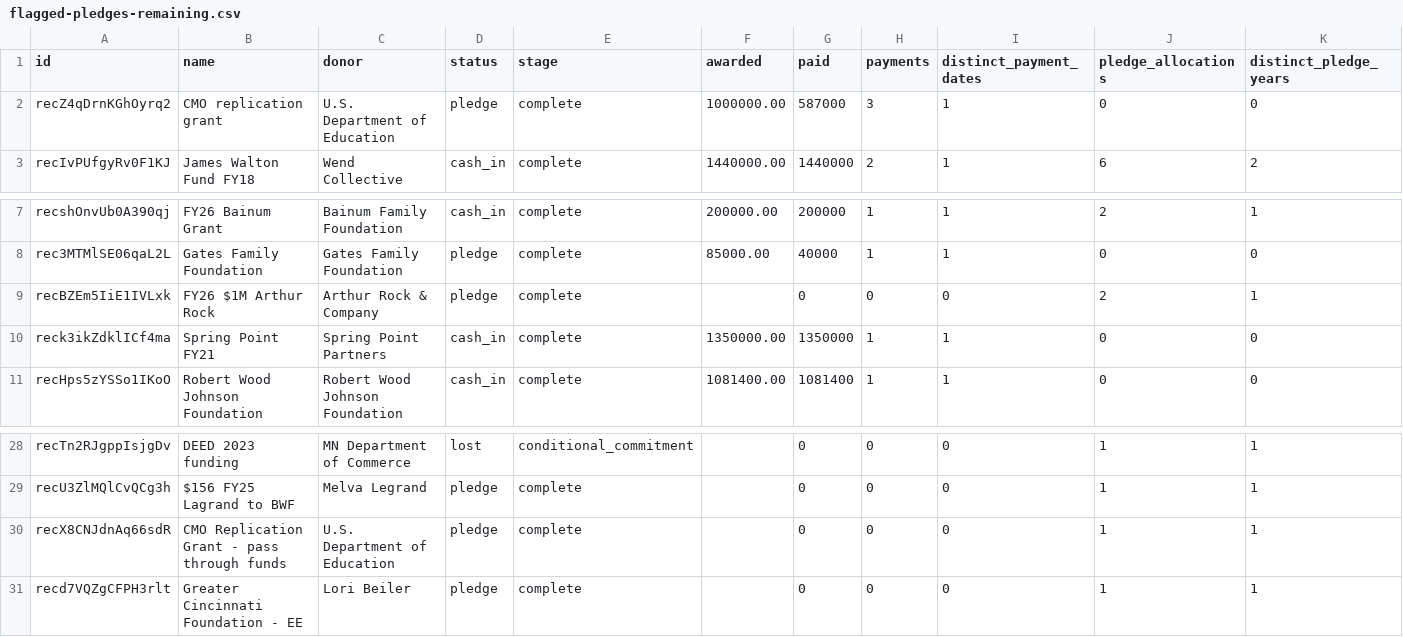
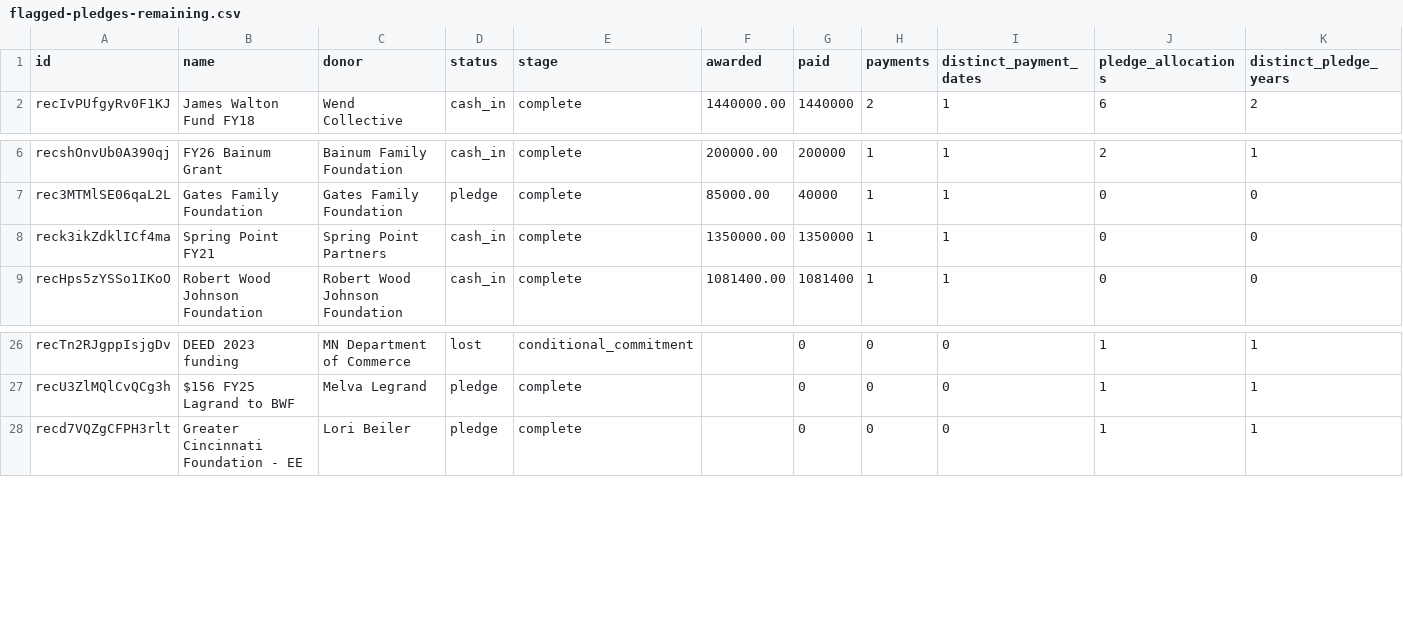
Before and after one commit to matthewlkramer/Wildflower-CRM, a CSV file: exports/flagged-pledges-remaining.csv, drawn as a sheet; only a part is shown, gaps mark what is left out; rows hold the shown columns only; the diff names each change by its address in the sheet, - before the commit and + after, or states it on an @@ line.

```diff
--- a/exports/flagged-pledges-remaining.csv
+++ b/exports/flagged-pledges-remaining.csv
-row 2: recZ4qDrnKGhOyrq2 | CMO replication grant | U.S. Department of Education | pledge | complete | 1000000.00 | 587000 | 3 | 1 | 0 | 0
-row 9: recBZEm5IiE1IVLxk | FY26 $1M Arthur Rock | Arthur Rock & Company | pledge | complete |  | 0 | 0 | 0 | 2 | 1
-row 30: recX8CNJdnAq66sdR | CMO Replication Grant - pass through funds | U.S. Department of Education | pledge | complete |  | 0 | 0 | 0 | 1 | 1
```
Also changed, not shown: exports/flagged-pledges-evidence.csv, 1 other file.
